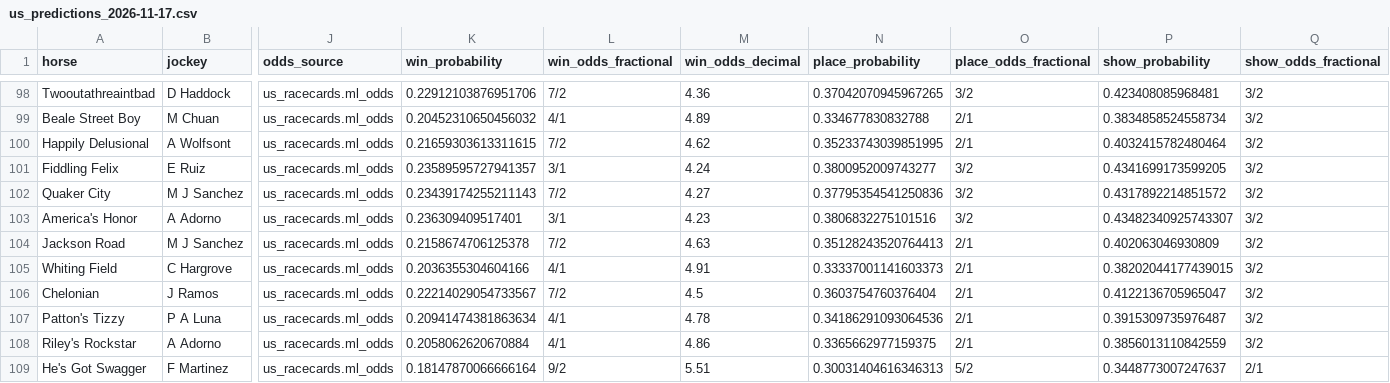
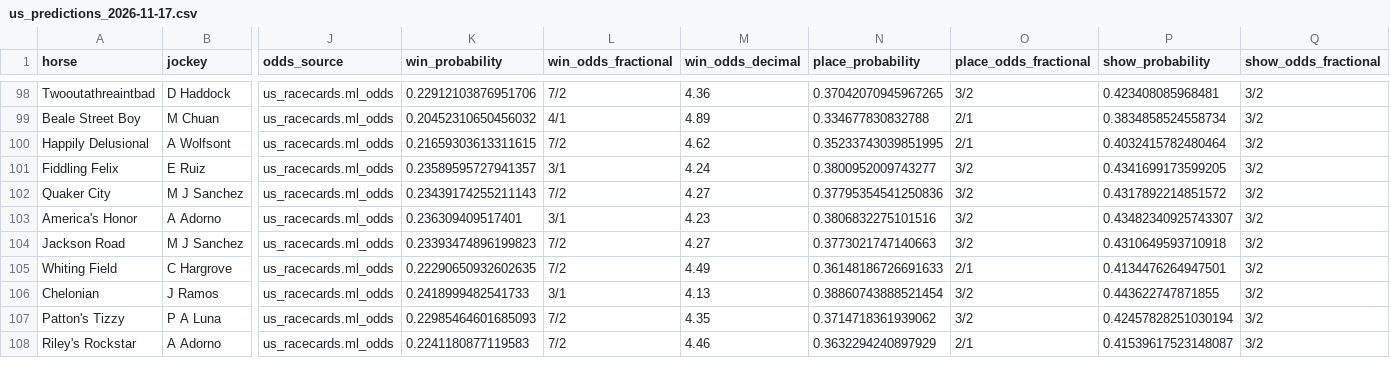
Before and after one commit to gmalbert/horse-racing-predictions, a CSV file: data/processed/us_predictions_2026-11-17.csv, drawn as a sheet; only a part is shown, gaps mark what is left out; rows hold the shown columns only; the diff covers the shown part only; the diff names each change by its address in the sheet, - before the commit and + after, or states it on an @@ line.

```diff
--- a/data/processed/us_predictions_2026-11-17.csv
+++ b/data/processed/us_predictions_2026-11-17.csv
-K104 (win_probability): 0.2158674706125378
+K104 (win_probability): 0.23393474896199823
-M104 (win_odds_decimal): 4.63
+M104 (win_odds_decimal): 4.27
-N104 (place_probability): 0.35128243520764413
+N104 (place_probability): 0.3773021747140663
-O104 (place_odds_fractional): 2/1
+O104 (place_odds_fractional): 3/2
-P104 (show_probability): 0.402063046930809
+P104 (show_probability): 0.4310649593710918
-K105 (win_probability): 0.2036355304604166
+K105 (win_probability): 0.22290650932602635
-L105 (win_odds_fractional): 4/1
+L105 (win_odds_fractional): 7/2
-M105 (win_odds_decimal): 4.91
+M105 (win_odds_decimal): 4.49
-N105 (place_probability): 0.33337001141603373
+N105 (place_probability): 0.36148186726691633
-P105 (show_probability): 0.38202044177439015
+P105 (show_probability): 0.4134476264947501
-K106 (win_probability): 0.22214029054733567
+K106 (win_probability): 0.2418999482541733
-L106 (win_odds_fractional): 7/2
+L106 (win_odds_fractional): 3/1
-M106 (win_odds_decimal): 4.5
+M106 (win_odds_decimal): 4.13
-N106 (place_probability): 0.3603754760376404
+N106 (place_probability): 0.38860743888521454
-O106:O107 (place_odds_fractional): 2/1
+O106:O107 (place_odds_fractional): 3/2
-P106 (show_probability): 0.4122136705965047
+P106 (show_probability): 0.443622747871855
-K107 (win_probability): 0.20941474381863634
+K107 (win_probability): 0.22985464601685093
-L107:L108 (win_odds_fractional): 4/1
+L107:L108 (win_odds_fractional): 7/2
-M107 (win_odds_decimal): 4.78
+M107 (win_odds_decimal): 4.35
-N107 (place_probability): 0.34186291093064536
+N107 (place_probability): 0.3714718361939062
-P107 (show_probability): 0.3915309735976487
+P107 (show_probability): 0.42457828251030194
-K108 (win_probability): 0.2058062620670884
+K108 (win_probability): 0.2241180877119583
-M108 (win_odds_decimal): 4.86
+M108 (win_odds_decimal): 4.46
-N108 (place_probability): 0.3365662977159375
+N108 (place_probability): 0.3632294240897929
-P108 (show_probability): 0.3856013110842559
+P108 (show_probability): 0.41539617523148087
-row 109: He's Got Swagger | F Martinez | us_racecards.ml_odds | 0.18147870066666164 | 9/2 | 5.51 | 0.30031404616346313 | 5/2 | 0.3448773007247637 | 2/1
```
Also changed, not shown: 1 removed row and 41 edited cells elsewhere in this file, 11 other files.
